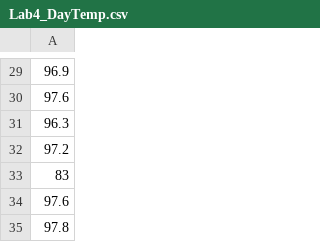
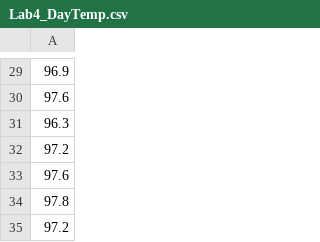
Before and after one commit to twmilbourne/PS2Lab, a CSV file: Lab4_DayTemp.csv, drawn as a sheet; only a part is shown, gaps mark what is left out; the shorter side is filled out with more unchanged rows.

Commit message:
Update Lab4_DayTemp.csv
Remove air temp

```diff
--- a/Lab4_DayTemp.csv
+++ b/Lab4_DayTemp.csv
@@ -32,3 +32,2 @@
 97.2
-83
 97.6
```
